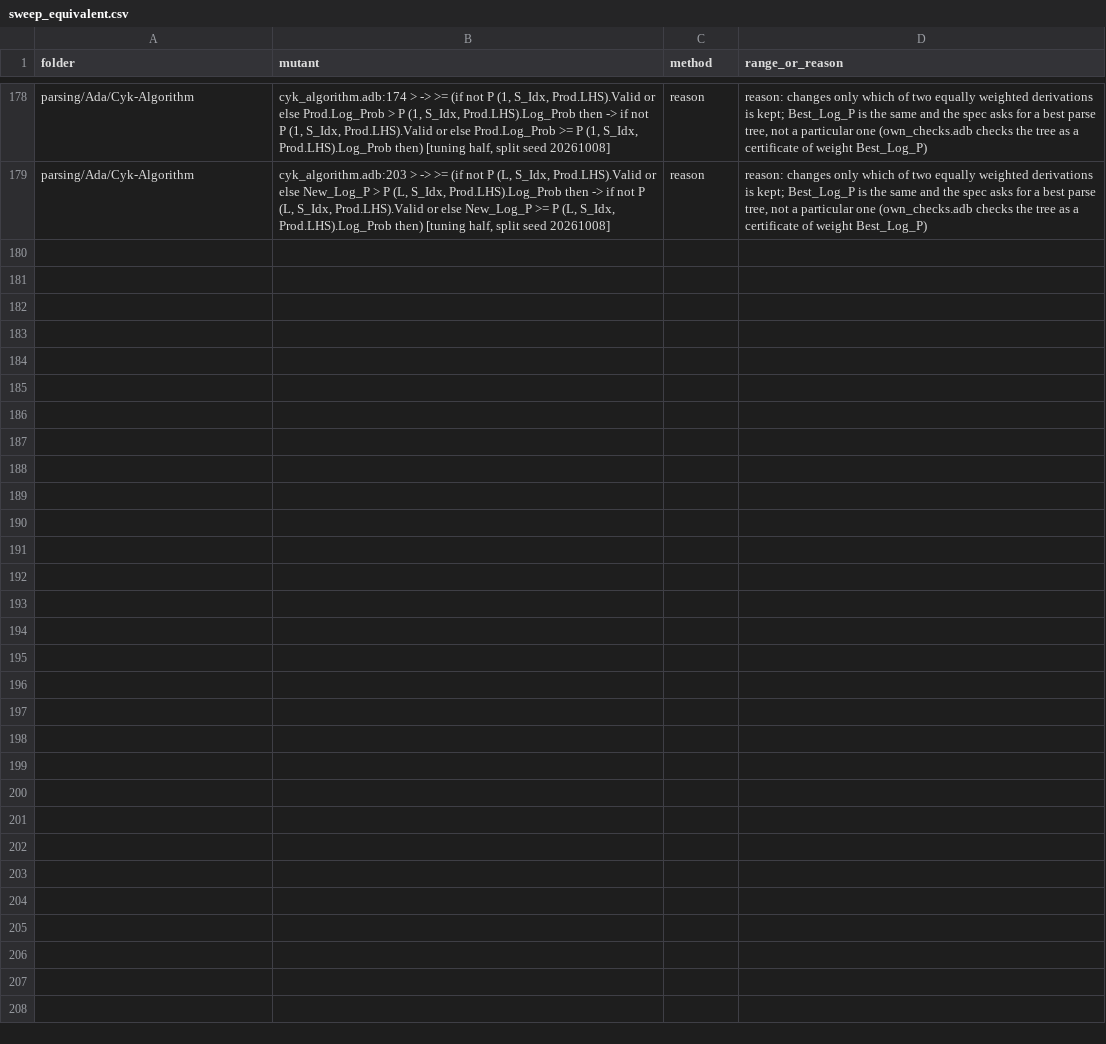
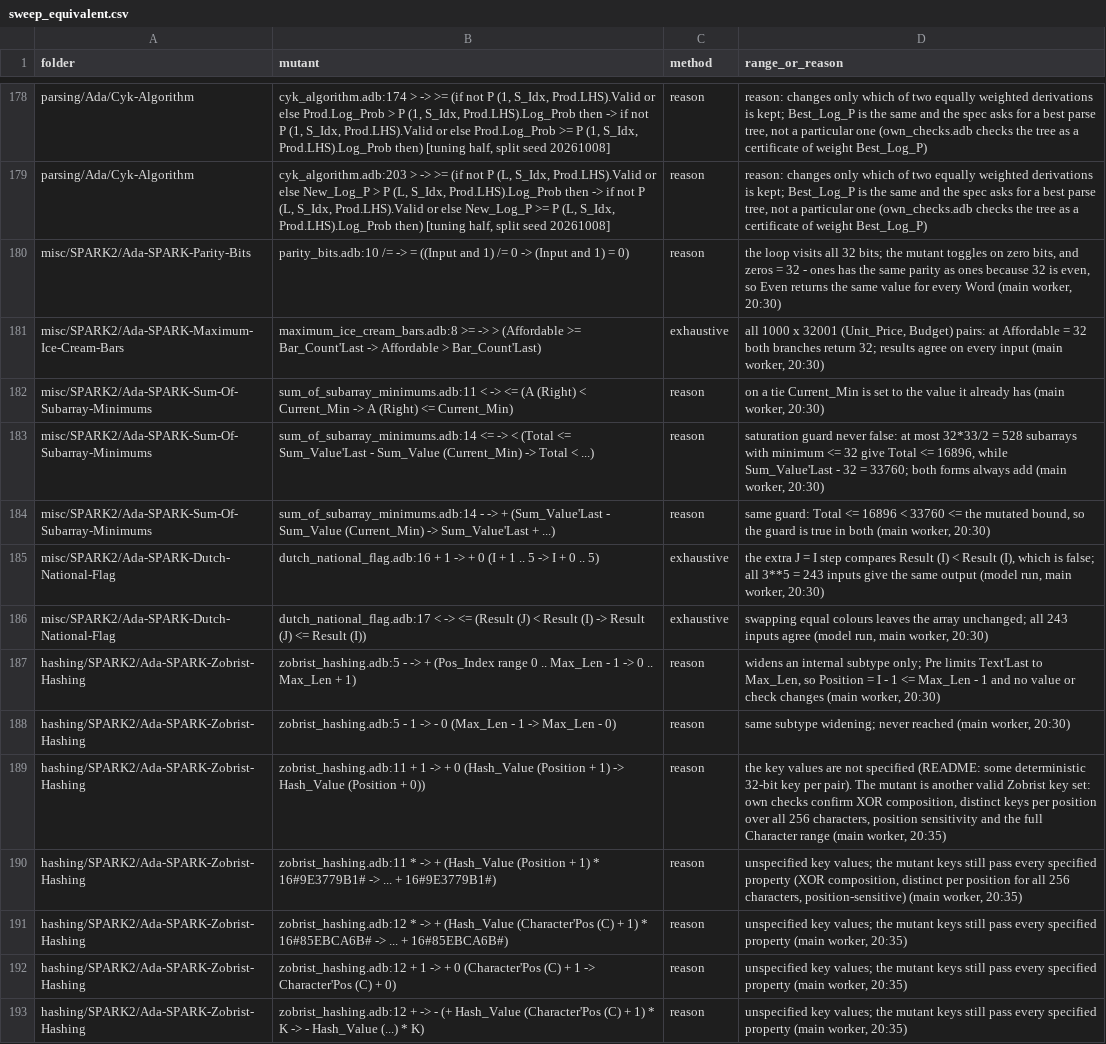
Before and after one commit to RobertBoettcherSF/Ada-Algorithms, a CSV file: tools/vv/sweep_equivalent.csv, drawn as a sheet; only a part is shown, gaps mark what is left out; the diff names each change by its address in the sheet, - before the commit and + after, or states it on an @@ line.

Commit message:
Mutation win-back (tuning half): Zobrist own checks cover the full Character range, position sensitivity and 256-way distinct keys (kills Character'Pos (C) - 1); equivalents with reasons or exhaustive evidence for Parity-Bits, Maximum-Ice-Cream-Bars, Sum-Of-Subarray-Minimums, Dutch-National-Flag, Zobrist

```diff
--- a/tools/vv/sweep_equivalent.csv
+++ b/tools/vv/sweep_equivalent.csv
+row 180: misc/SPARK2/Ada-SPARK-Parity-Bits | parity_bits.adb:10 /= -> = ((Input and 1) /= 0 -> (Input and 1) = 0) | reason | the loop visits all 32 bits; the mutant toggles on zero bits, and zeros = 32 - ones has the same parity as ones because 32 is even, so Even returns the same value for every Word (main worker, 20:30)
+row 181: misc/SPARK2/Ada-SPARK-Maximum-Ice-Cream-Bars | maximum_ice_cream_bars.adb:8 >= -> > (Affordable >= Bar_Count'Last -> Affordable > Bar_Count'Last) | exhaustive | all 1000 x 32001 (Unit_Price, Budget) pairs: at Affordable = 32 both branches return 32; results agree on every input (main worker, 20:30)
+row 182: misc/SPARK2/Ada-SPARK-Sum-Of-Subarray-Minimums | sum_of_subarray_minimums.adb:11 < -> <= (A (Right) < Current_Min -> A (Right) <= Current_Min) | reason | on a tie Current_Min is set to the value it already has (main worker, 20:30)
+row 183: misc/SPARK2/Ada-SPARK-Sum-Of-Subarray-Minimums | sum_of_subarray_minimums.adb:14 <= -> < (Total <= Sum_Value'Last - Sum_Value (Current_Min) -> Total < ...) | reason | saturation guard never false: at most 32*33/2 = 528 subarrays with minimum <= 32 give Total <= 16896, while Sum_Value'Last - 32 = 33760; both forms always add (main worker, 20:30)
+row 184: misc/SPARK2/Ada-SPARK-Sum-Of-Subarray-Minimums | sum_of_subarray_minimums.adb:14 - -> + (Sum_Value'Last - Sum_Value (Current_Min) -> Sum_Value'Last + ...) | reason | same guard: Total <= 16896 < 33760 <= the mutated bound, so the guard is true in both (main worker, 20:30)
+row 185: misc/SPARK2/Ada-SPARK-Dutch-National-Flag | dutch_national_flag.adb:16 + 1 -> + 0 (I + 1 .. 5 -> I + 0 .. 5) | exhaustive | the extra J = I step compares Result (I) < Result (I), which is false; all 3**5 = 243 inputs give the same output (model run, main worker, 20:30)
+row 186: misc/SPARK2/Ada-SPARK-Dutch-National-Flag | dutch_national_flag.adb:17 < -> <= (Result (J) < Result (I) -> Result (J) <= Result (I)) | exhaustive | swapping equal colours leaves the array unchanged; all 243 inputs agree (model run, main worker, 20:30)
+row 187: hashing/SPARK2/Ada-SPARK-Zobrist-Hashing | zobrist_hashing.adb:5 - -> + (Pos_Index range 0 .. Max_Len - 1 -> 0 .. Max_Len + 1) | reason | widens an internal subtype only; Pre limits Text'Last to Max_Len, so Position = I - 1 <= Max_Len - 1 and no value or check changes (main worker, 20:30)
+row 188: hashing/SPARK2/Ada-SPARK-Zobrist-Hashing | zobrist_hashing.adb:5 - 1 -> - 0 (Max_Len - 1 -> Max_Len - 0) | reason | same subtype widening; never reached (main worker, 20:30)
+row 189: hashing/SPARK2/Ada-SPARK-Zobrist-Hashing | zobrist_hashing.adb:11 + 1 -> + 0 (Hash_Value (Position + 1) -> Hash_Value (Position + 0)) | reason | the key values are not specified (README: some deterministic 32-bit key per pair). The mutant is another valid Zobrist key set: own checks confirm XOR composition, distinct keys per position over all 256 characters, position sensitivity and the full Character range (main worker, 20:35)
+row 190: hashing/SPARK2/Ada-SPARK-Zobrist-Hashing | zobrist_hashing.adb:11 * -> + (Hash_Value (Position + 1) * 16#9E3779B1# -> ... + 16#9E3779B1#) | reason | unspecified key values; the mutant keys still pass every specified property (XOR composition, distinct per position for all 256 characters, position-sensitive) (main worker, 20:35)
+row 191: hashing/SPARK2/Ada-SPARK-Zobrist-Hashing | zobrist_hashing.adb:12 * -> + (Hash_Value (Character'Pos (C) + 1) * 16#85EBCA6B# -> ... + 16#85EBCA6B#) | reason | unspecified key values; the mutant keys still pass every specified property (main worker, 20:35)
+row 192: hashing/SPARK2/Ada-SPARK-Zobrist-Hashing | zobrist_hashing.adb:12 + 1 -> + 0 (Character'Pos (C) + 1 -> Character'Pos (C) + 0) | reason | unspecified key values; the mutant keys still pass every specified property (main worker, 20:35)
+row 193: hashing/SPARK2/Ada-SPARK-Zobrist-Hashing | zobrist_hashing.adb:12 + -> - (+ Hash_Value (Character'Pos (C) + 1) * K -> - Hash_Value (...) * K) | reason | unspecified key values; the mutant keys still pass every specified property (main worker, 20:35)
```
Also changed, not shown: 1 other file.
